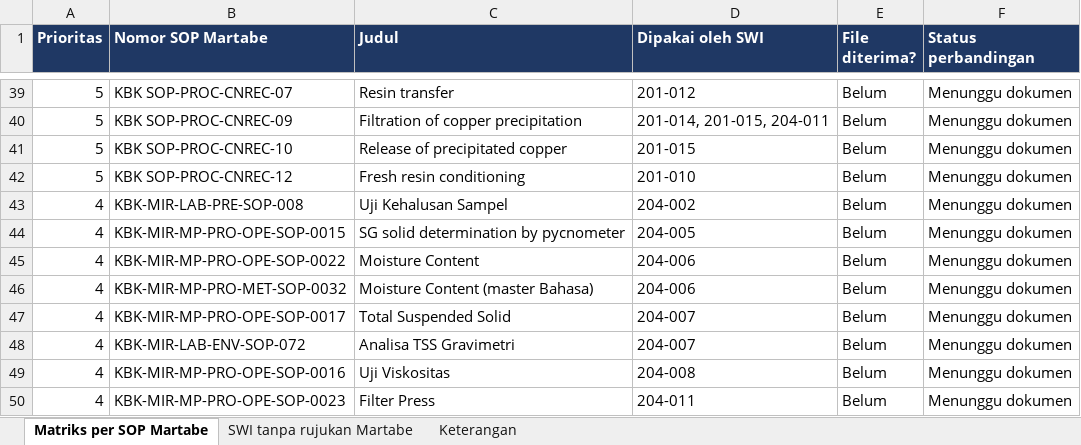
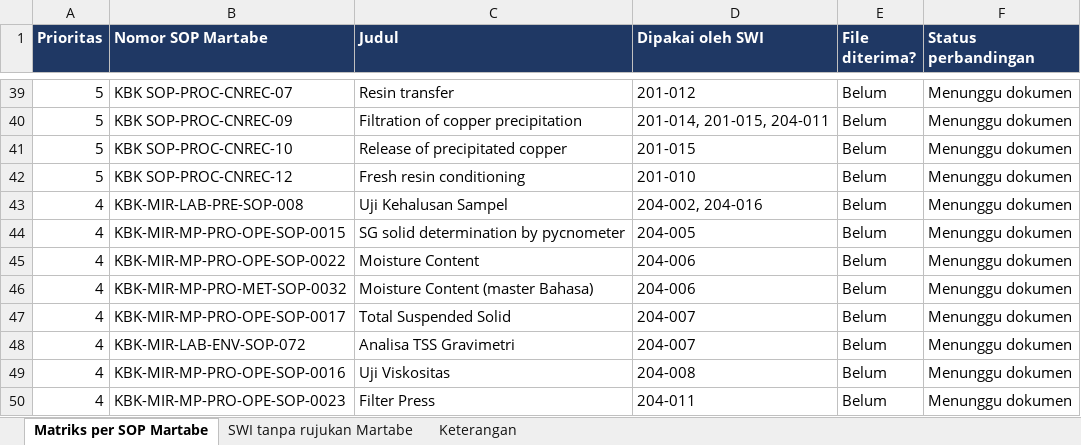
Before and after one commit to 007Manday/SWI-METS, an Excel workbook: Matriks-Rujukan-Martabe-SWI-201-203.xlsx, sheet Matriks per SOP Martabe, drawn as a sheet; only a part is shown, gaps mark what is left out; values as stored, in another font and other column widths than the file's, no borders; the diff names each change by its address in the sheet, - before the commit and + after, or states it on an @@ line.

```diff
--- a/Matriks-Rujukan-Martabe-SWI-201-203.xlsx (sheet Matriks per SOP Martabe)
+++ b/Matriks-Rujukan-Martabe-SWI-201-203.xlsx (sheet Matriks per SOP Martabe)
-D43 (Dipakai oleh SWI): 204-002
+D43 (Dipakai oleh SWI): 204-002, 204-016
```
Also changed, not shown: sheet SWI tanpa rujukan Martabe, sheet Keterangan.
